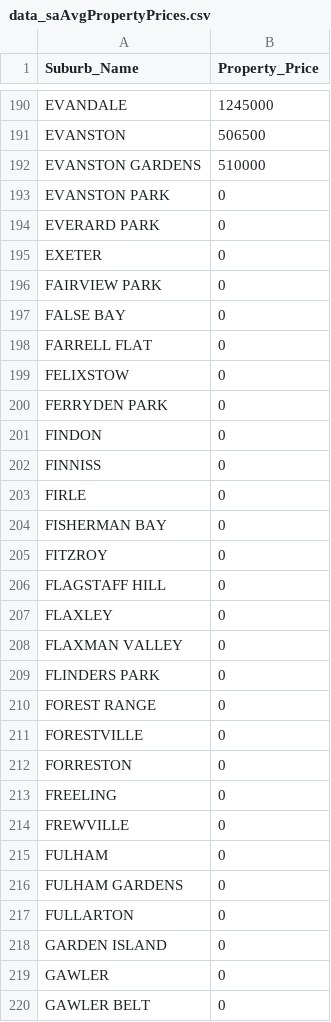
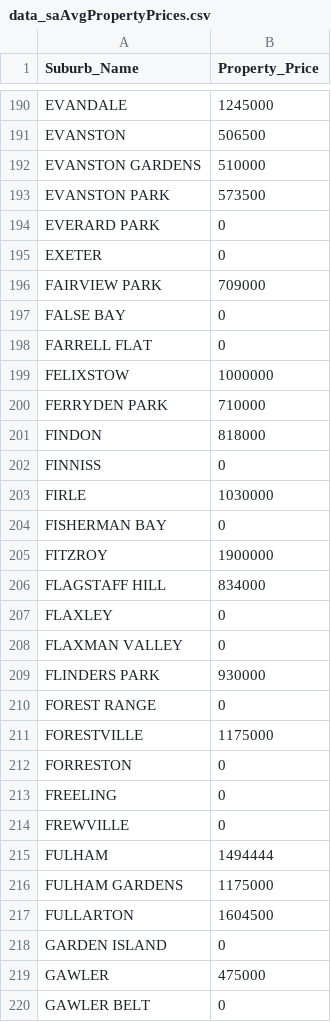
Before and after one commit to arkansang/Geo-Data, a CSV file: data_saAvgPropertyPrices.csv, drawn as a sheet; only a part is shown, gaps mark what is left out; the diff covers the shown part only.

Commit message:
Update data_saAvgPropertyPrices.csv

```diff
--- a/data_saAvgPropertyPrices.csv
+++ b/data_saAvgPropertyPrices.csv
@@ -192,21 +192,21 @@ EVANSTON,506500
 EVANSTON GARDENS,510000
-EVANSTON PARK,0
+EVANSTON PARK,573500
 EVERARD PARK,0
 EXETER,0
-FAIRVIEW PARK,0
+FAIRVIEW PARK,709000
 FALSE BAY,0
 FARRELL FLAT,0
-FELIXSTOW,0
-FERRYDEN PARK,0
-FINDON,0
+FELIXSTOW,1000000
+FERRYDEN PARK,710000
+FINDON,818000
 FINNISS,0
-FIRLE,0
+FIRLE,1030000
 FISHERMAN BAY,0
-FITZROY,0
-FLAGSTAFF HILL,0
+FITZROY,1900000
+FLAGSTAFF HILL,834000
 FLAXLEY,0
 FLAXMAN VALLEY,0
-FLINDERS PARK,0
+FLINDERS PARK,930000
 FOREST RANGE,0
-FORESTVILLE,0
+FORESTVILLE,1175000
 FORRESTON,0
@@ -214,7 +214,7 @@ FREELING,0
 FREWVILLE,0
-FULHAM,0
-FULHAM GARDENS,0
-FULLARTON,0
+FULHAM,1494444
+FULHAM GARDENS,1175000
+FULLARTON,1604500
 GARDEN ISLAND,0
-GAWLER,0
+GAWLER,475000
 GAWLER BELT,0
```
Also changed, not shown: 5 edited cells elsewhere in this file.
